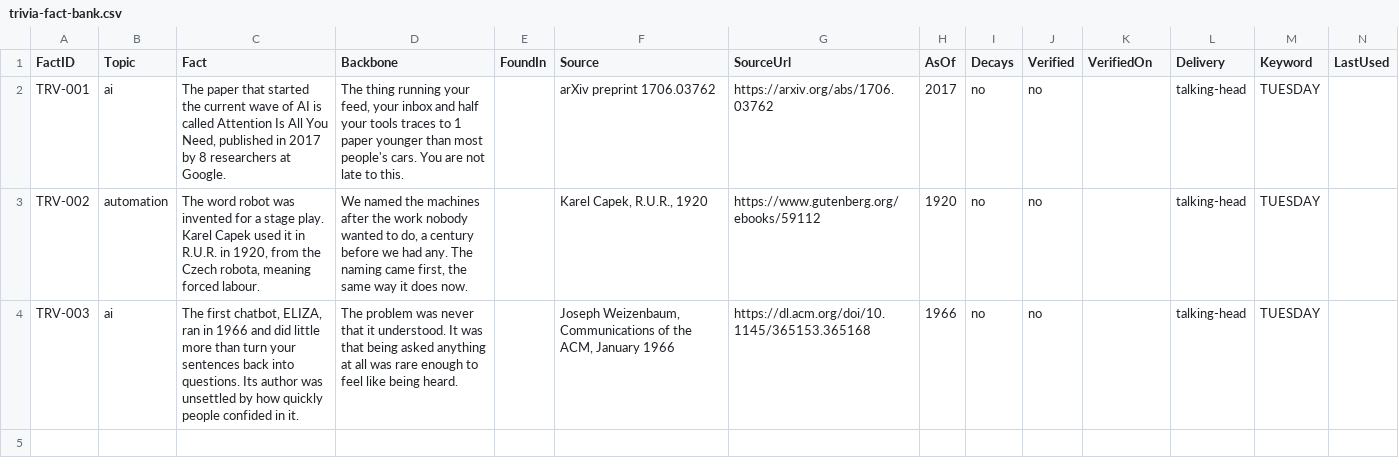
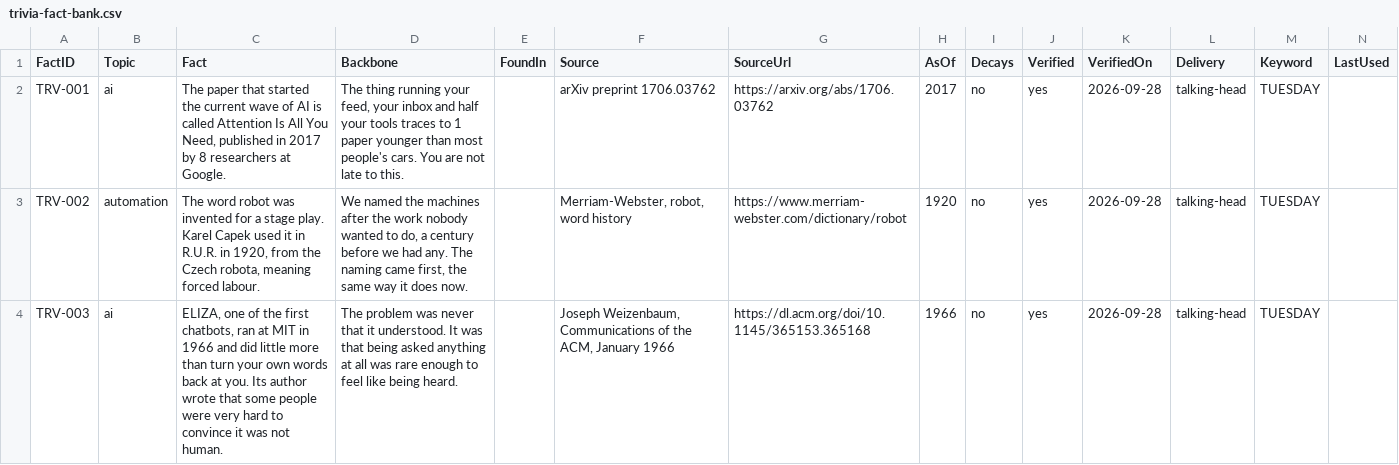
Before and after one commit to amandakersh85-sketch/GentleMuse, a CSV file: filing-system/data/trivia-fact-bank.csv, drawn as a sheet.

```diff
--- a/filing-system/data/trivia-fact-bank.csv
+++ b/filing-system/data/trivia-fact-bank.csv
@@ -1,4 +1,4 @@
 FactID,Topic,Fact,Backbone,FoundIn,Source,SourceUrl,AsOf,Decays,Verified,VerifiedOn,Delivery,Keyword,LastUsed
-TRV-001,ai,"The paper that started the current wave of AI is called Attention Is All You Need, published in 2017 by 8 researchers at Google.","The thing running your feed, your inbox and half your tools traces to 1 paper younger than most people's cars. You are not late to this.",,arXiv preprint 1706.03762,https://arxiv.org/abs/1706.03762,2017,no,no,,talking-head,TUESDAY,
-TRV-002,automation,"The word robot was invented for a stage play. Karel Capek used it in R.U.R. in 1920, from the Czech robota, meaning forced labour.","We named the machines after the work nobody wanted to do, a century before we had any. The naming came first, the same way it does now.",,"Karel Capek, R.U.R., 1920",https://www.gutenberg.org/ebooks/59112,1920,no,no,,talking-head,TUESDAY,
-TRV-003,ai,"The first chatbot, ELIZA, ran in 1966 and did little more than turn your sentences back into questions. Its author was unsettled by how quickly people confided in it.","The problem was never that it understood. It was that being asked anything at all was rare enough to feel like being heard.",,"Joseph Weizenbaum, Communications of the ACM, January 1966",https://dl.acm.org/doi/10.1145/365153.365168,1966,no,no,,talking-head,TUESDAY,
+TRV-001,ai,"The paper that started the current wave of AI is called Attention Is All You Need, published in 2017 by 8 researchers at Google.","The thing running your feed, your inbox and half your tools traces to 1 paper younger than most people's cars. You are not late to this.",,arXiv preprint 1706.03762,https://arxiv.org/abs/1706.03762,2017,no,yes,2026-09-28,talking-head,TUESDAY,
+TRV-002,automation,"The word robot was invented for a stage play. Karel Capek used it in R.U.R. in 1920, from the Czech robota, meaning forced labour.","We named the machines after the work nobody wanted to do, a century before we had any. The naming came first, the same way it does now.",,"Merriam-Webster, robot, word history",https://www.merriam-webster.com/dictionary/robot,1920,no,yes,2026-09-28,talking-head,TUESDAY,
+TRV-003,ai,"ELIZA, one of the first chatbots, ran at MIT in 1966 and did little more than turn your own words back at you. Its author wrote that some people were very hard to convince it was not human.",The problem was never that it understood. It was that being asked anything at all was rare enough to feel like being heard.,,"Joseph Weizenbaum, Communications of the ACM, January 1966",https://dl.acm.org/doi/10.1145/365153.365168,1966,no,yes,2026-09-28,talking-head,TUESDAY,
```
Also changed, not shown: 2 other files.
